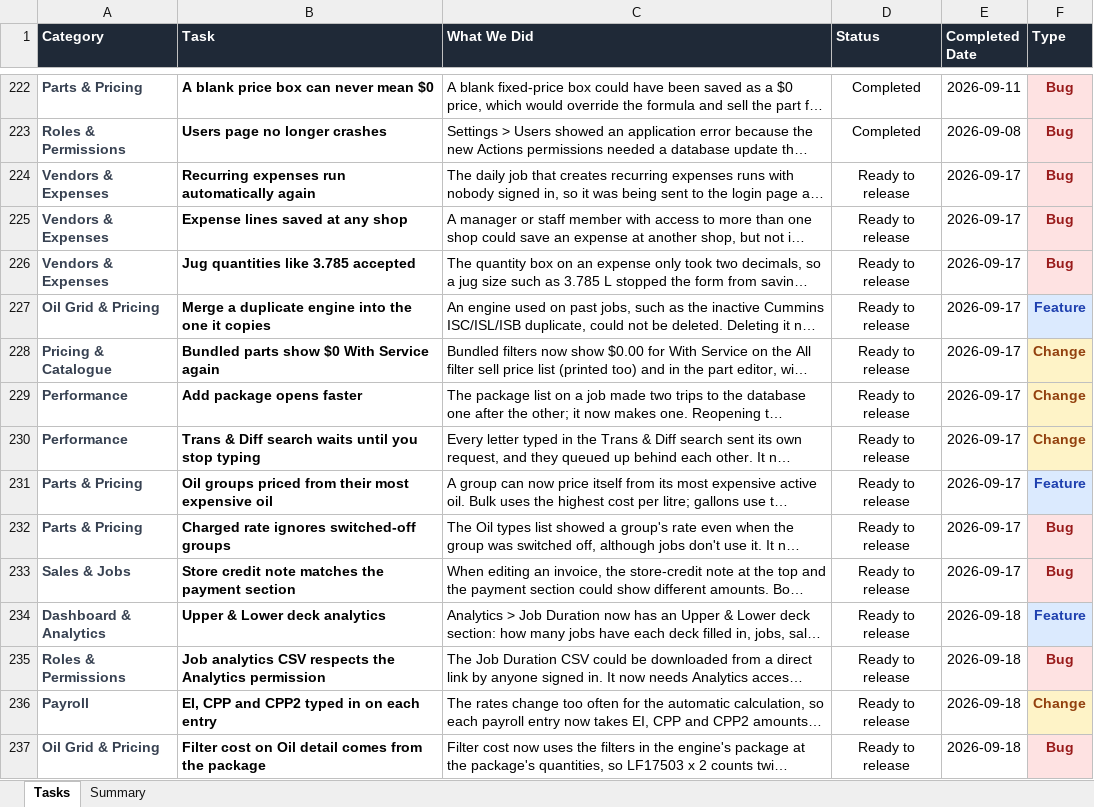
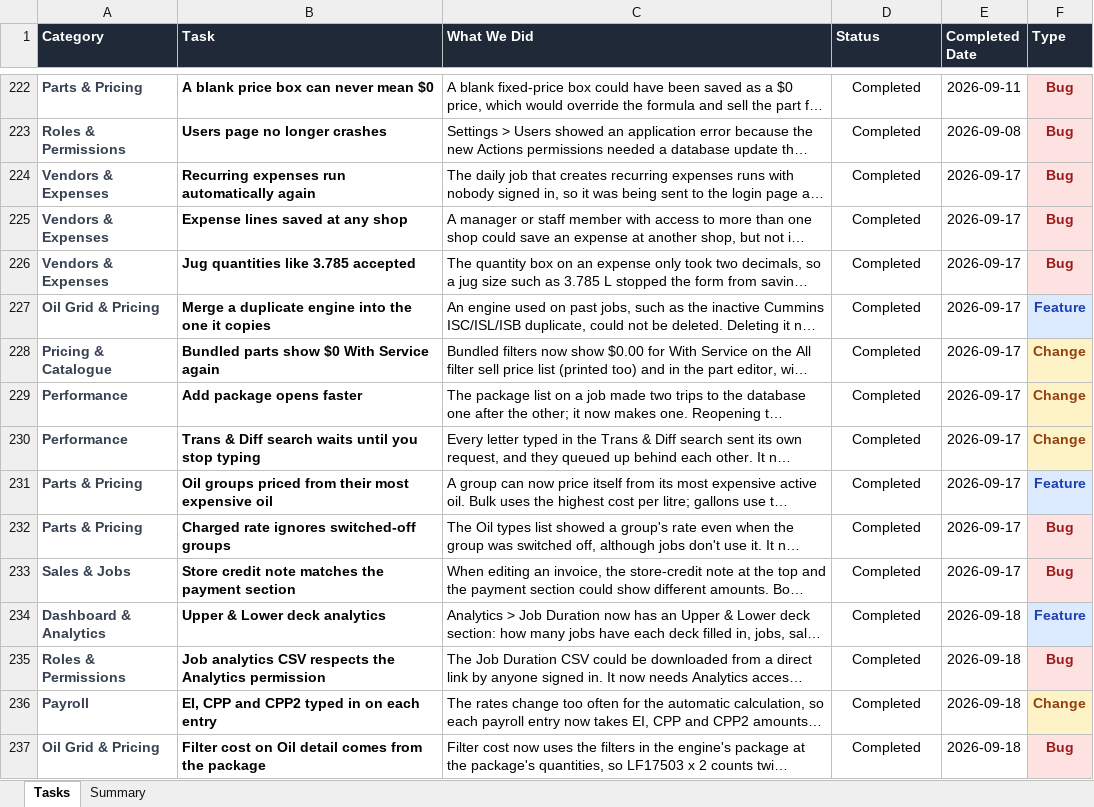
Before and after one commit to NEER4J/qtl, an Excel workbook: doc/QTL - Task Tracker (June 2026).xlsx, sheet Tasks, drawn as a sheet; only a part is shown, gaps mark what is left out; long unchanged cells end in …; values as stored, in another font and other column widths than the file's, no borders; conditional formats not drawn; the diff covers the shown part only; the diff names each change by its address in the sheet, - before the commit and + after, or states it on an @@ line.

```diff
--- a/doc/QTL - Task Tracker (June 2026).xlsx (sheet Tasks)
+++ b/doc/QTL - Task Tracker (June 2026).xlsx (sheet Tasks)
-D224:D237 (Status): Ready to release
+D224:D237 (Status): Completed
```
Also changed, not shown: 10 added rows and 9 edited cells elsewhere in this sheet, sheet Summary, 18 other files.
